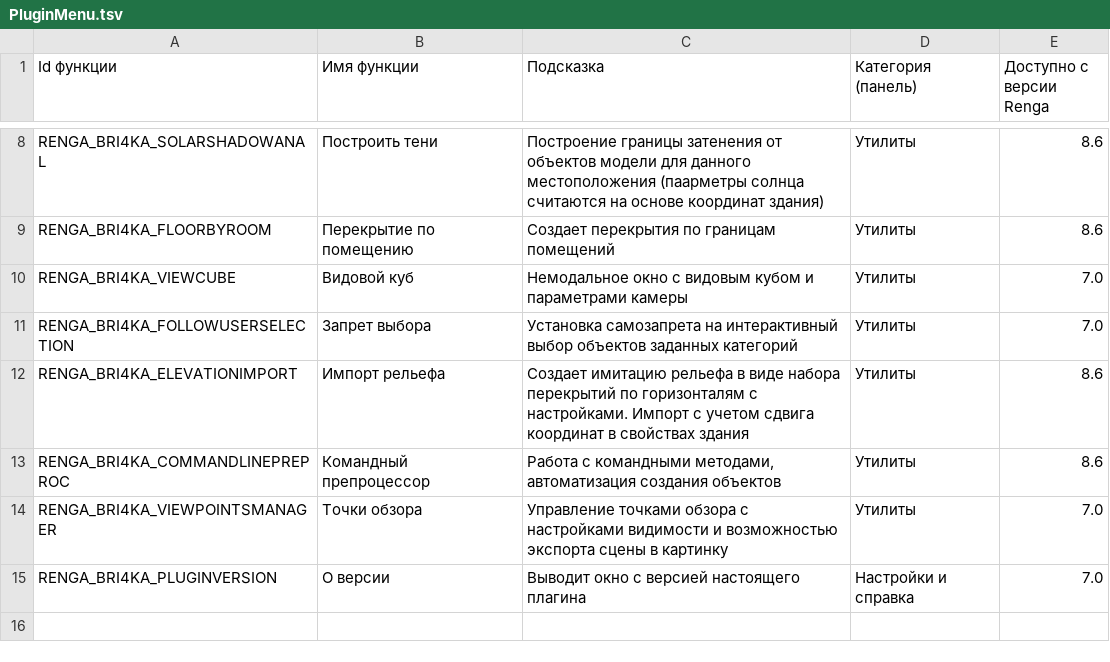
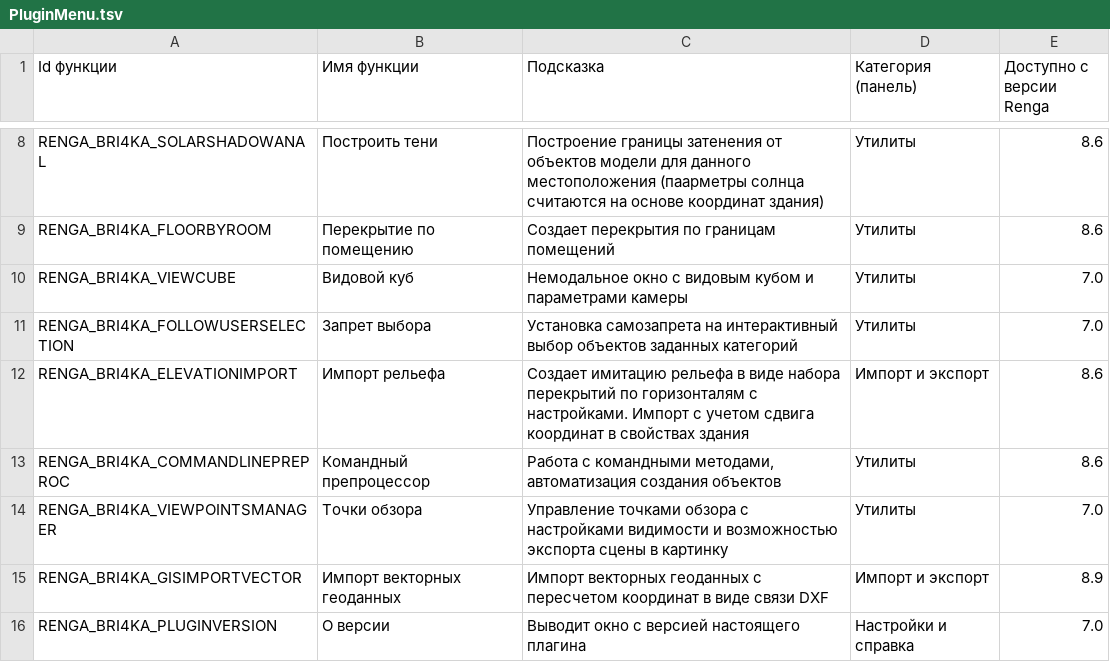
Before and after one commit to Lex-is-BIM/renga_bri4ka, a TSV file: src/RengaBri4kaLoader/PluginMenu.tsv, drawn as a sheet; only a part is shown, gaps mark what is left out.

```diff
--- a/src/RengaBri4kaLoader/PluginMenu.tsv
+++ b/src/RengaBri4kaLoader/PluginMenu.tsv
@@ -11,5 +11,6 @@ RENGA_BRI4KA_VIEWCUBE	Видовой куб	Немодальное окно с
 RENGA_BRI4KA_FOLLOWUSERSELECTION	Запрет выбора	Установка самозапрета на интерактивный выбор объектов заданных категорий	Утилиты	7.0
-RENGA_BRI4KA_ELEVATIONIMPORT	Импорт рельефа	Создает имитацию рельефа в виде набора перекрытий по горизонталям с настройками. Импорт с учетом сдвига координат в свойствах здания	Утилиты	8.6
+RENGA_BRI4KA_ELEVATIONIMPORT	Импорт рельефа	Создает имитацию рельефа в виде набора перекрытий по горизонталям с настройками. Импорт с учетом сдвига координат в свойствах здания	Импорт и экспорт	8.6
 RENGA_BRI4KA_COMMANDLINEPREPROC	Командный препроцессор	Работа с командными методами, автоматизация создания объектов	Утилиты	8.6
 RENGA_BRI4KA_VIEWPOINTSMANAGER	Точки обзора	Управление точками обзора с настройками видимости и возможностью экспорта сцены в картинку	Утилиты	7.0
+RENGA_BRI4KA_GISIMPORTVECTOR	Импорт векторных геоданных	Импорт векторных геоданных с пересчетом координат в виде связи DXF	Импорт и экспорт	8.9
 RENGA_BRI4KA_PLUGINVERSION	О версии	Выводит окно с версией настоящего плагина	Настройки и справка	7.0
```
Also changed, not shown: 28 other files.
